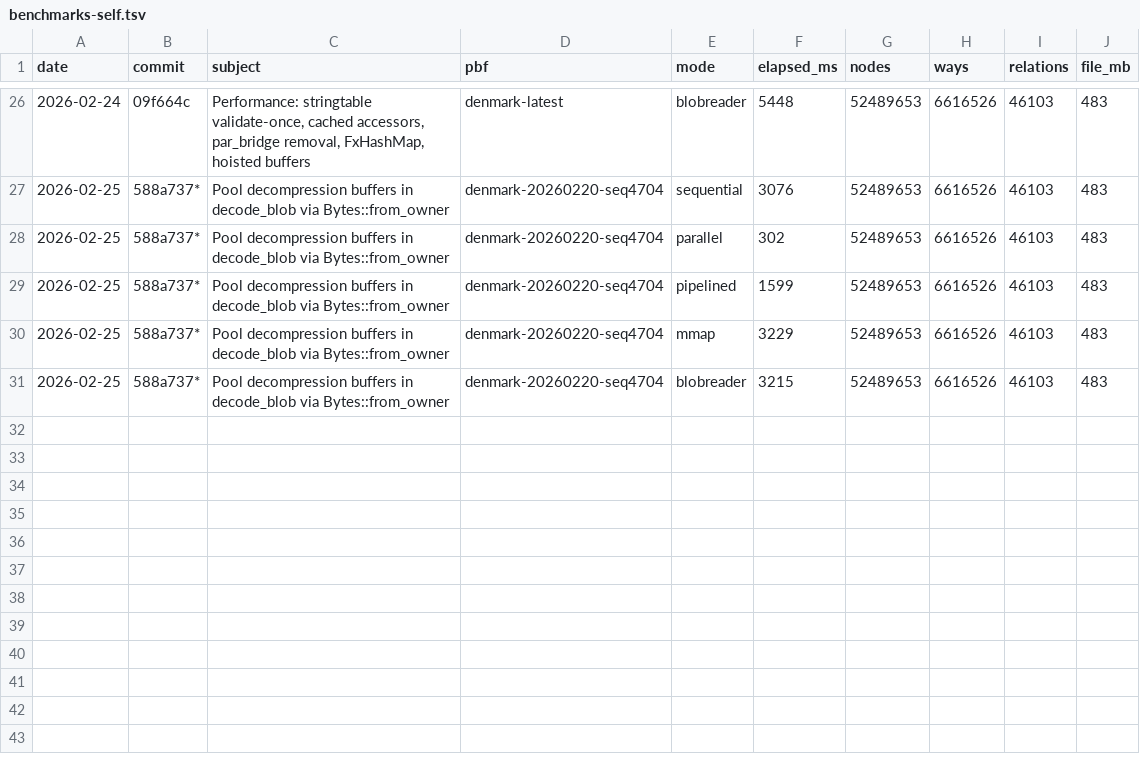
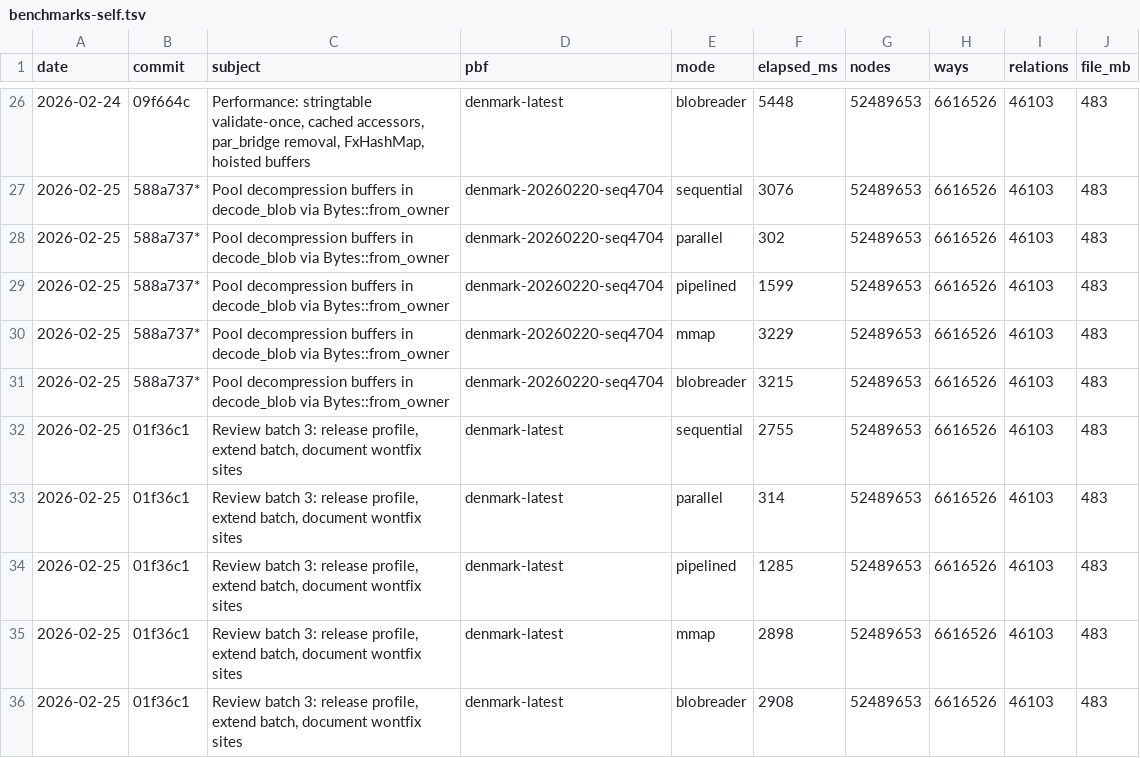
Before and after one commit to folknor/pbfhogg, a TSV file: benchmarks-self.tsv, drawn as a sheet; only a part is shown, gaps mark what is left out; the diff names each change by its address in the sheet, - before the commit and + after, or states it on an @@ line.

Commit message:
Update README benchmarks after fat LTO + codegen-units=1
10-20% improvement across sequential, pipelined, mmap, and blobreader
read paths from release profile optimization.

Coded by an LLM.

```diff
--- a/benchmarks-self.tsv
+++ b/benchmarks-self.tsv
+row 32: 2026-02-25 | 01f36c1 | Review batch 3: release profile, extend batch, document wontfix sites | denmark-latest | sequential | 2755 | 52489653 | 6616526 | 46103 | 483
+row 33: 2026-02-25 | 01f36c1 | Review batch 3: release profile, extend batch, document wontfix sites | denmark-latest | parallel | 314 | 52489653 | 6616526 | 46103 | 483
+row 34: 2026-02-25 | 01f36c1 | Review batch 3: release profile, extend batch, document wontfix sites | denmark-latest | pipelined | 1285 | 52489653 | 6616526 | 46103 | 483
+row 35: 2026-02-25 | 01f36c1 | Review batch 3: release profile, extend batch, document wontfix sites | denmark-latest | mmap | 2898 | 52489653 | 6616526 | 46103 | 483
+row 36: 2026-02-25 | 01f36c1 | Review batch 3: release profile, extend batch, document wontfix sites | denmark-latest | blobreader | 2908 | 52489653 | 6616526 | 46103 | 483
```
Also changed, not shown: 1 other file.
